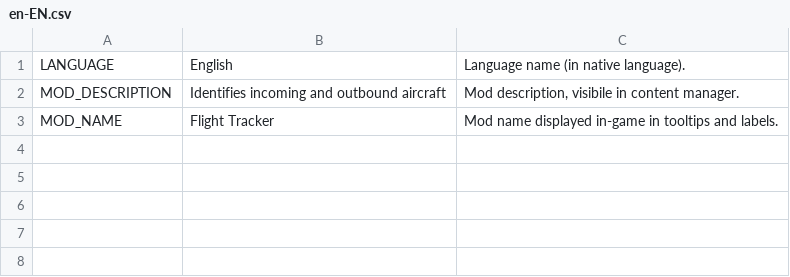
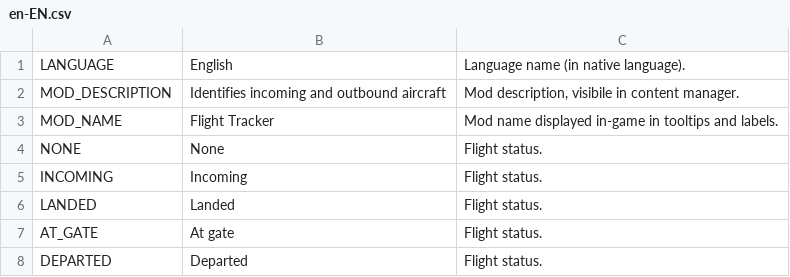
Before and after one commit to algernon-A/FlightTracker, a CSV file: Translations/en-EN.csv, drawn as a sheet.

Commit message:
Add status translation keys.

```diff
--- a/Translations/en-EN.csv
+++ b/Translations/en-EN.csv
@@ -3 +3,6 @@
 "MOD_NAME","Flight Tracker","Mod name displayed in-game in tooltips and labels."
+"NONE","None","Flight status."
+"INCOMING","Incoming","Flight status."
+"LANDED","Landed","Flight status."
+"AT_GATE","At gate","Flight status."
+"DEPARTED","Departed","Flight status."
```
Also changed, not shown: 2 other files.
